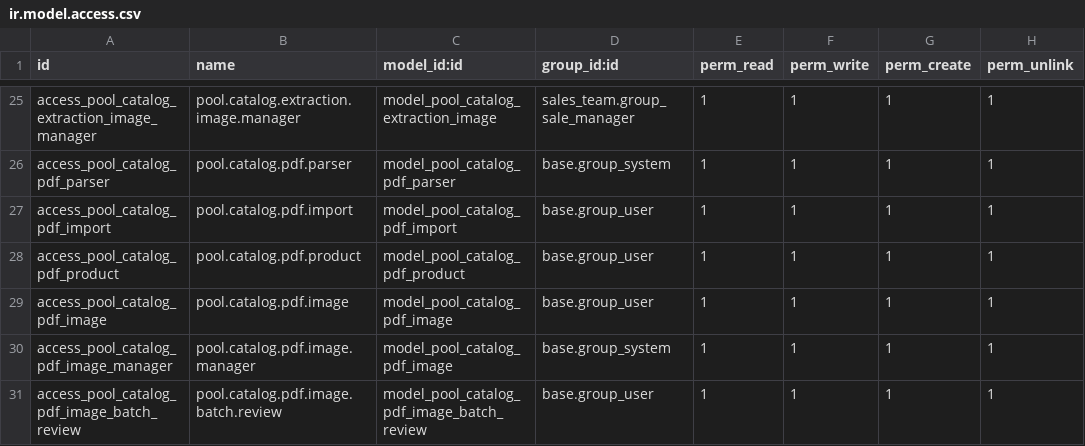
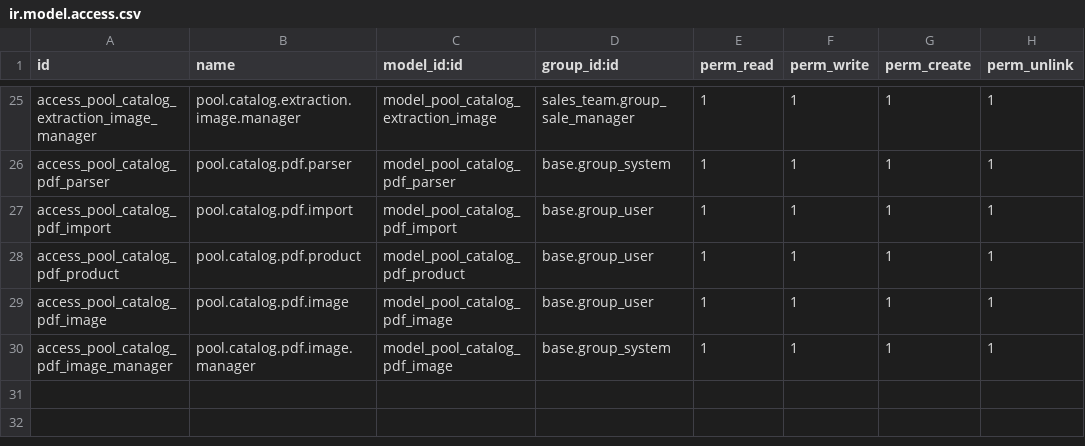
Before and after one commit to Lolirine/Lolirine, a CSV file: lolirine_pool_import/security/ir.model.access.csv, drawn as a sheet; only a part is shown, gaps mark what is left out; the diff names each change by its address in the sheet, - before the commit and + after, or states it on an @@ line.

Commit message:
Remove access for batch review of PDF images
Removed access rights for batch review of PDF images.

```diff
--- a/lolirine_pool_import/security/ir.model.access.csv
+++ b/lolirine_pool_import/security/ir.model.access.csv
-row 31: access_pool_catalog_pdf_image_batch_review | pool.catalog.pdf.image.batch.review | model_pool_catalog_pdf_image_batch_review | base.group_user | 1 | 1 | 1 | 1
```
